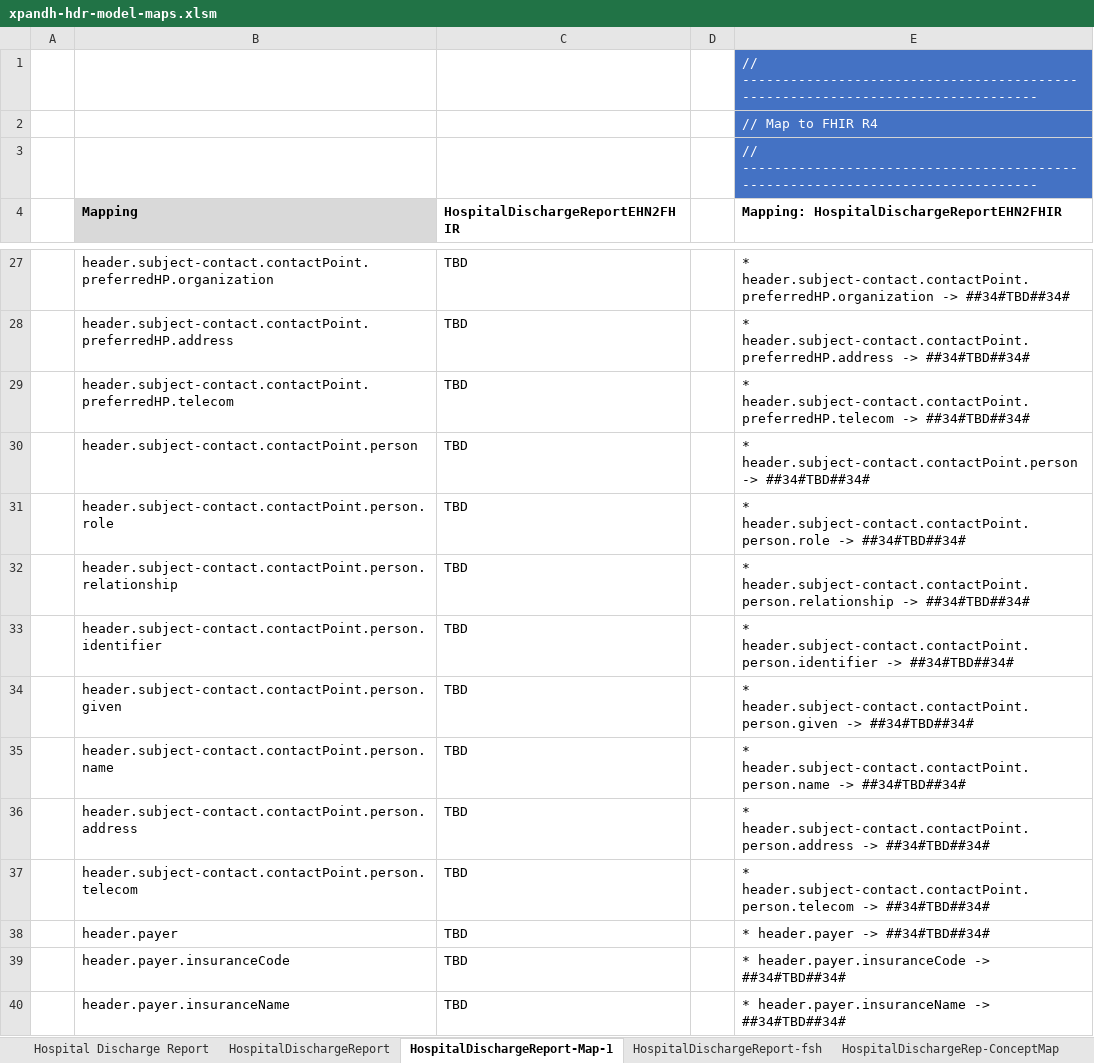
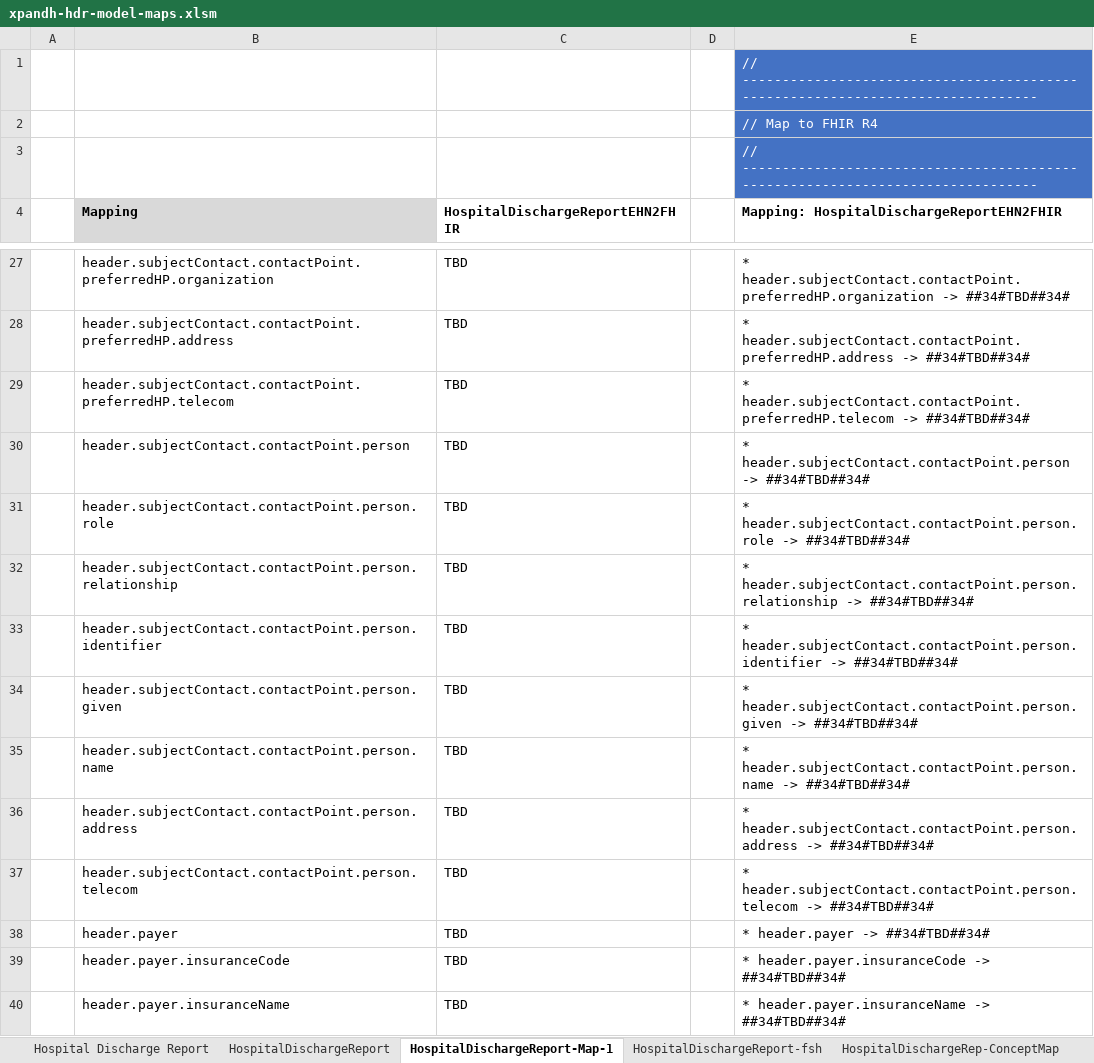
Before and after one commit to hl7-eu/xpandh-hdr, an Excel workbook: src-models/xpandh-hdr-model-maps.xlsm, sheet HospitalDischargeReport-Map-1, drawn as a sheet; only a part is shown, gaps mark what is left out; values as stored, in another font and other column widths than the file's, no borders; the diff covers the shown part only; the diff names each change by its address in the sheet, - before the commit and + after, or states it on an @@ line.

```diff
--- a/src-models/xpandh-hdr-model-maps.xlsm (sheet HospitalDischargeReport-Map-1)
+++ b/src-models/xpandh-hdr-model-maps.xlsm (sheet HospitalDischargeReport-Map-1)
-B27 (Mapping): header.subject-contact.contactPoint.preferredHP.organization
+B27 (Mapping): header.subjectContact.contactPoint.preferredHP.organization
-E27: * header.subject-contact.contactPoint.preferredHP.organization -> ##34#TBD##34#
+E27: * header.subjectContact.contactPoint.preferredHP.organization -> ##34#TBD##34#
-B28 (Mapping): header.subject-contact.contactPoint.preferredHP.address
+B28 (Mapping): header.subjectContact.contactPoint.preferredHP.address
-E28: * header.subject-contact.contactPoint.preferredHP.address -> ##34#TBD##34#
+E28: * header.subjectContact.contactPoint.preferredHP.address -> ##34#TBD##34#
-B29 (Mapping): header.subject-contact.contactPoint.preferredHP.telecom
+B29 (Mapping): header.subjectContact.contactPoint.preferredHP.telecom
-E29: * header.subject-contact.contactPoint.preferredHP.telecom -> ##34#TBD##34#
+E29: * header.subjectContact.contactPoint.preferredHP.telecom -> ##34#TBD##34#
-B30 (Mapping): header.subject-contact.contactPoint.person
+B30 (Mapping): header.subjectContact.contactPoint.person
-E30: * header.subject-contact.contactPoint.person -> ##34#TBD##34#
+E30: * header.subjectContact.contactPoint.person -> ##34#TBD##34#
-B31 (Mapping): header.subject-contact.contactPoint.person.role
+B31 (Mapping): header.subjectContact.contactPoint.person.role
-E31: * header.subject-contact.contactPoint.person.role -> ##34#TBD##34#
+E31: * header.subjectContact.contactPoint.person.role -> ##34#TBD##34#
-B32 (Mapping): header.subject-contact.contactPoint.person.relationship
+B32 (Mapping): header.subjectContact.contactPoint.person.relationship
-E32: * header.subject-contact.contactPoint.person.relationship -> ##34#TBD##34#
+E32: * header.subjectContact.contactPoint.person.relationship -> ##34#TBD##34#
-B33 (Mapping): header.subject-contact.contactPoint.person.identifier
+B33 (Mapping): header.subjectContact.contactPoint.person.identifier
-E33: * header.subject-contact.contactPoint.person.identifier -> ##34#TBD##34#
+E33: * header.subjectContact.contactPoint.person.identifier -> ##34#TBD##34#
-B34 (Mapping): header.subject-contact.contactPoint.person.given
+B34 (Mapping): header.subjectContact.contactPoint.person.given
-E34: * header.subject-contact.contactPoint.person.given -> ##34#TBD##34#
+E34: * header.subjectContact.contactPoint.person.given -> ##34#TBD##34#
-B35 (Mapping): header.subject-contact.contactPoint.person.name
+B35 (Mapping): header.subjectContact.contactPoint.person.name
-E35: * header.subject-contact.contactPoint.person.name -> ##34#TBD##34#
+E35: * header.subjectContact.contactPoint.person.name -> ##34#TBD##34#
-B36 (Mapping): header.subject-contact.contactPoint.person.address
+B36 (Mapping): header.subjectContact.contactPoint.person.address
-E36: * header.subject-contact.contactPoint.person.address -> ##34#TBD##34#
+E36: * header.subjectContact.contactPoint.person.address -> ##34#TBD##34#
-B37 (Mapping): header.subject-contact.contactPoint.person.telecom
+B37 (Mapping): header.subjectContact.contactPoint.person.telecom
-E37: * header.subject-contact.contactPoint.person.telecom -> ##34#TBD##34#
+E37: * header.subjectContact.contactPoint.person.telecom -> ##34#TBD##34#
```
Also changed, not shown: 32 edited cells elsewhere in this sheet, sheet Hospital Discharge Report, sheet HospitalDischargeReport, sheet HospitalDischargeReport-fsh, sheet HospitalDischargeRep-ConceptMap, sheet HospitalDischargeReportSK, sheet HospitalDischargeReportSK-fsh, 2 more sheets, other sheet tabs, formulas that keep their value, charts or pictures, 8 other files.
